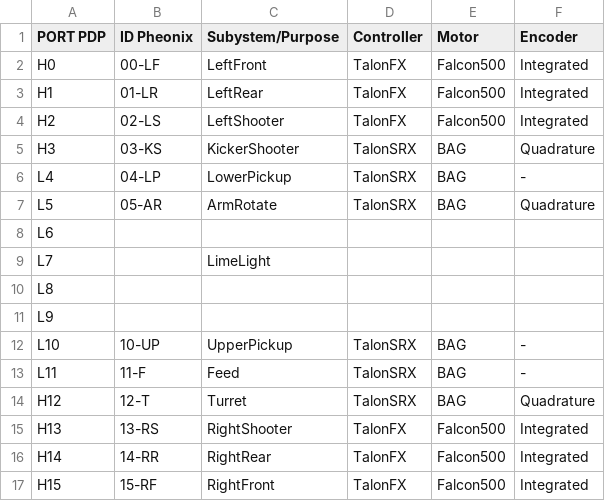
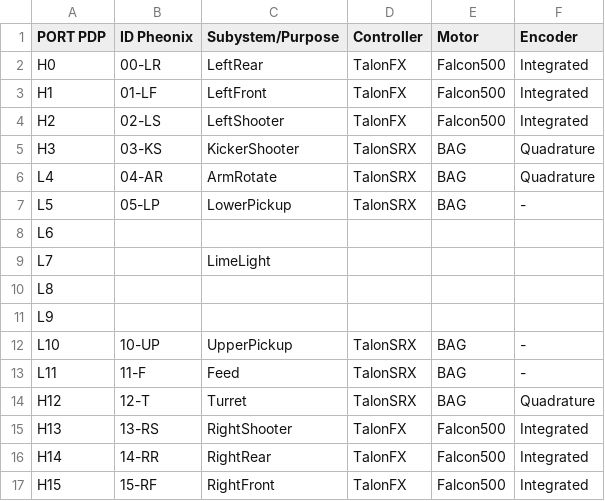
Before and after one commit to WarriorRobots/rapidrecharge-season, a CSV file: resources/wiring-layout.csv, drawn as a sheet.

```diff
--- a/resources/wiring-layout.csv
+++ b/resources/wiring-layout.csv
@@ -1,8 +1,8 @@
 PORT PDP,ID Pheonix,Subystem/Purpose,Controller,Motor,Encoder
-H0,00-LF,LeftFront,TalonFX,Falcon500,Integrated
-H1,01-LR,LeftRear,TalonFX,Falcon500,Integrated
+H0,00-LR,LeftRear,TalonFX,Falcon500,Integrated
+H1,01-LF,LeftFront,TalonFX,Falcon500,Integrated
 H2,02-LS,LeftShooter,TalonFX,Falcon500,Integrated
 H3,03-KS,KickerShooter,TalonSRX,BAG,Quadrature
-L4,04-LP,LowerPickup,TalonSRX,BAG,-
-L5,05-AR,ArmRotate,TalonSRX,BAG,Quadrature
+L4,04-AR,ArmRotate,TalonSRX,BAG,Quadrature
+L5,05-LP,LowerPickup,TalonSRX,BAG,-
 L6,,,,,
```
Also changed, not shown: 1 other file.
